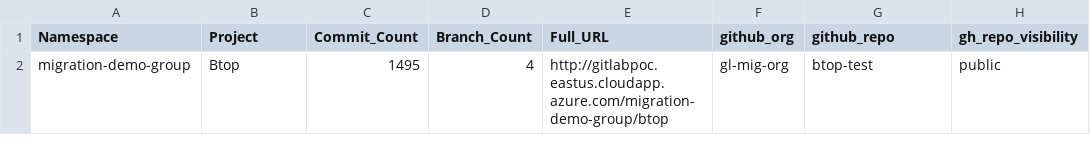
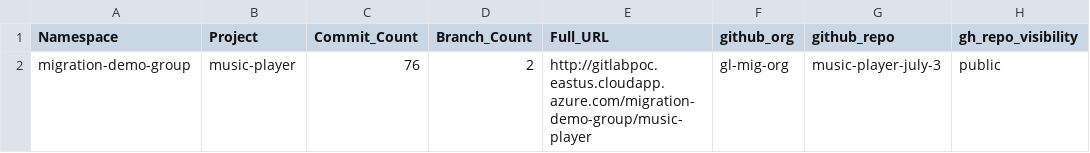
Before and after one commit to gl-mig-org/yeshwant-latest-repo, a CSV file: gitlab-stats.csv, drawn as a sheet; only a part is shown; the diff names each change by its address in the sheet, - before the commit and + after, or states it on an @@ line.

Commit message:
Update gitlab-stats.csv with new project data

```diff
--- a/gitlab-stats.csv
+++ b/gitlab-stats.csv
-B2 (Project): Btop
+B2 (Project): music-player
-C2 (Commit_Count): 1495
+C2 (Commit_Count): 76
-D2 (Branch_Count): 4
+D2 (Branch_Count): 2
-E2 (Full_URL): http://gitlabpoc.eastus.cloudapp.azure.com/migration-demo-group/btop
+E2 (Full_URL): http://gitlabpoc.eastus.cloudapp.azure.com/migration-demo-group/music-player
-G2 (github_repo): btop-test
+G2 (github_repo): music-player-july-3
```
